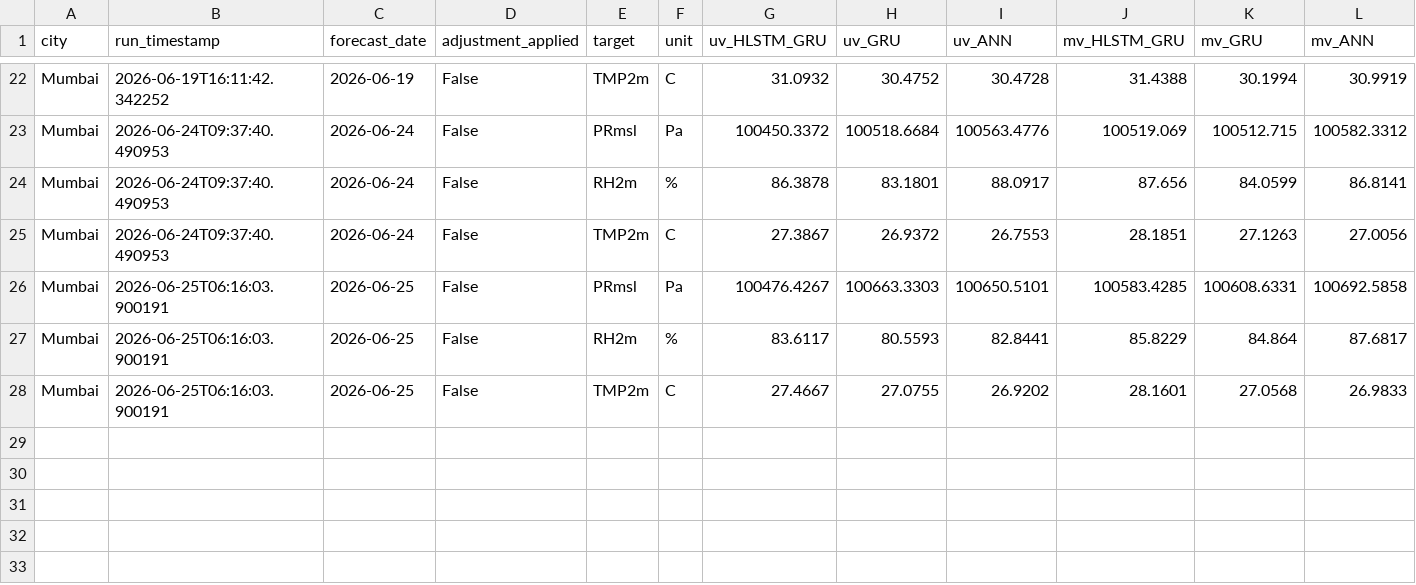
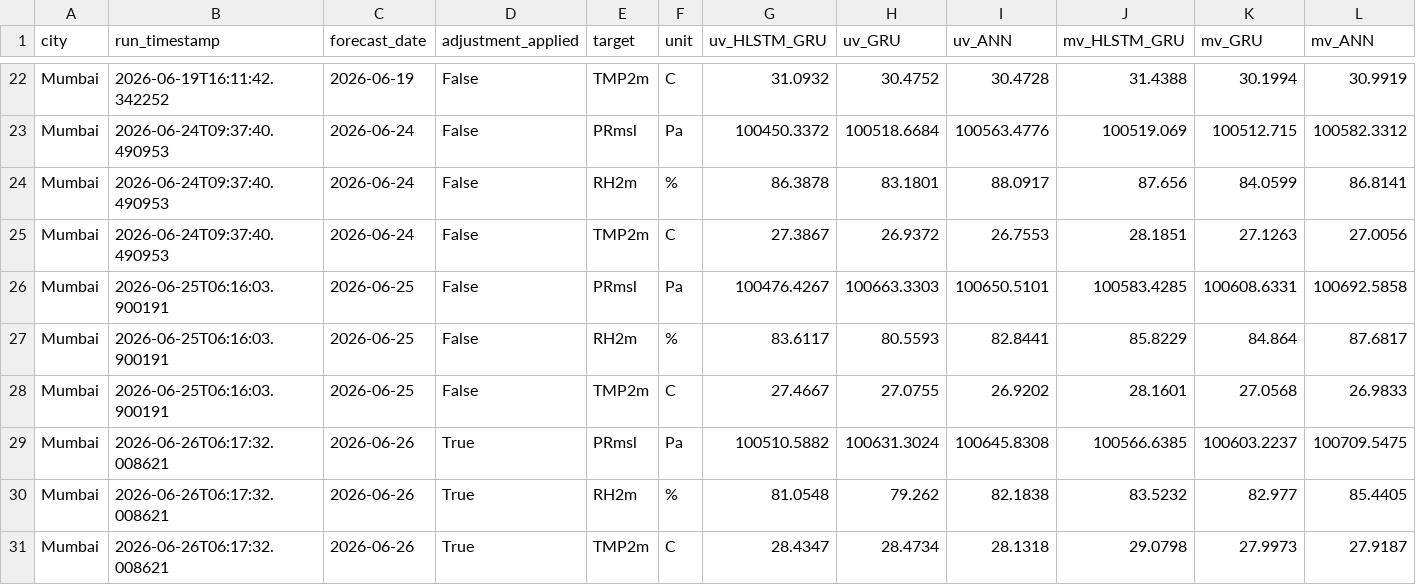
Before and after one commit to cdacaviral-source/cdacaviral-source-multicity-forecast-data-classical-om, a CSV file: data/om/Mumbai/logs/forecast_log.csv, drawn as a sheet; only a part is shown, gaps mark what is left out; rows hold the shown columns only; the diff names each change by its address in the sheet, - before the commit and + after, or states it on an @@ line.

Commit message:
[Mumbai] forecast_log.csv 2026-06-26

```diff
--- a/data/om/Mumbai/logs/forecast_log.csv
+++ b/data/om/Mumbai/logs/forecast_log.csv
+row 29: Mumbai | 2026-06-26T06:17:32.008621 | 2026-06-26 | True | PRmsl | Pa | 100510.5882 | 100631.3024 | 100645.8308 | 100566.6385 | 100603.2237 | 100709.5475
+row 30: Mumbai | 2026-06-26T06:17:32.008621 | 2026-06-26 | True | RH2m | % | 81.0548 | 79.262 | 82.1838 | 83.5232 | 82.977 | 85.4405
+row 31: Mumbai | 2026-06-26T06:17:32.008621 | 2026-06-26 | True | TMP2m | C | 28.4347 | 28.4734 | 28.1318 | 29.0798 | 27.9973 | 27.9187
```
